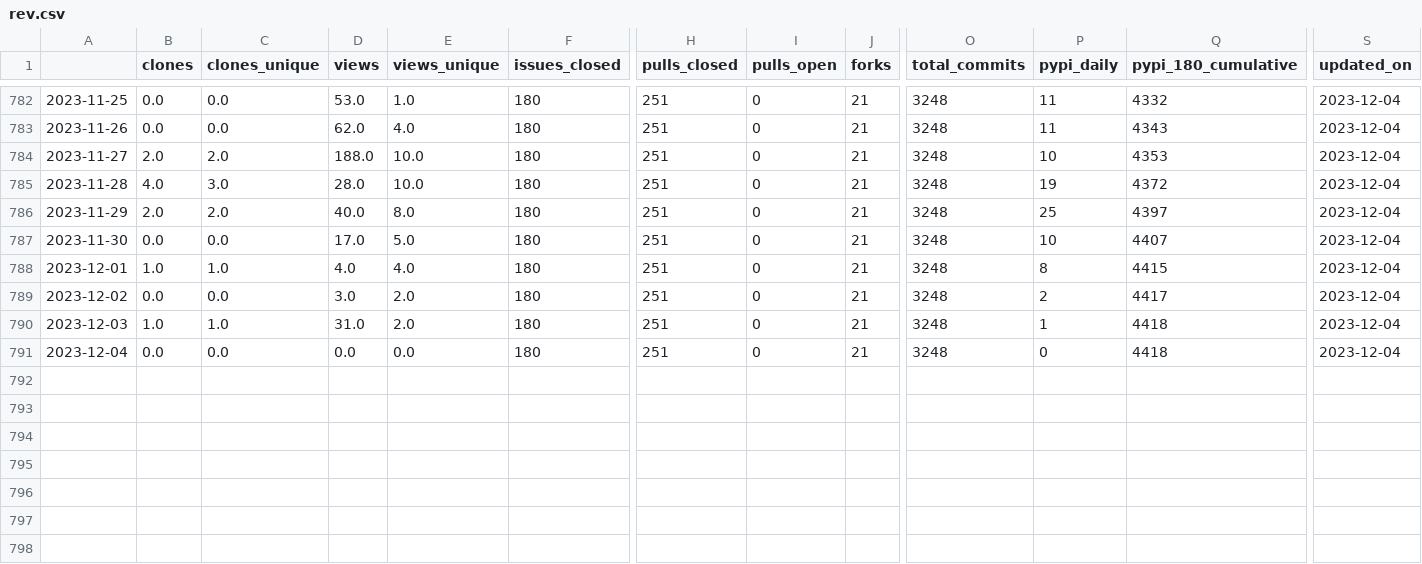
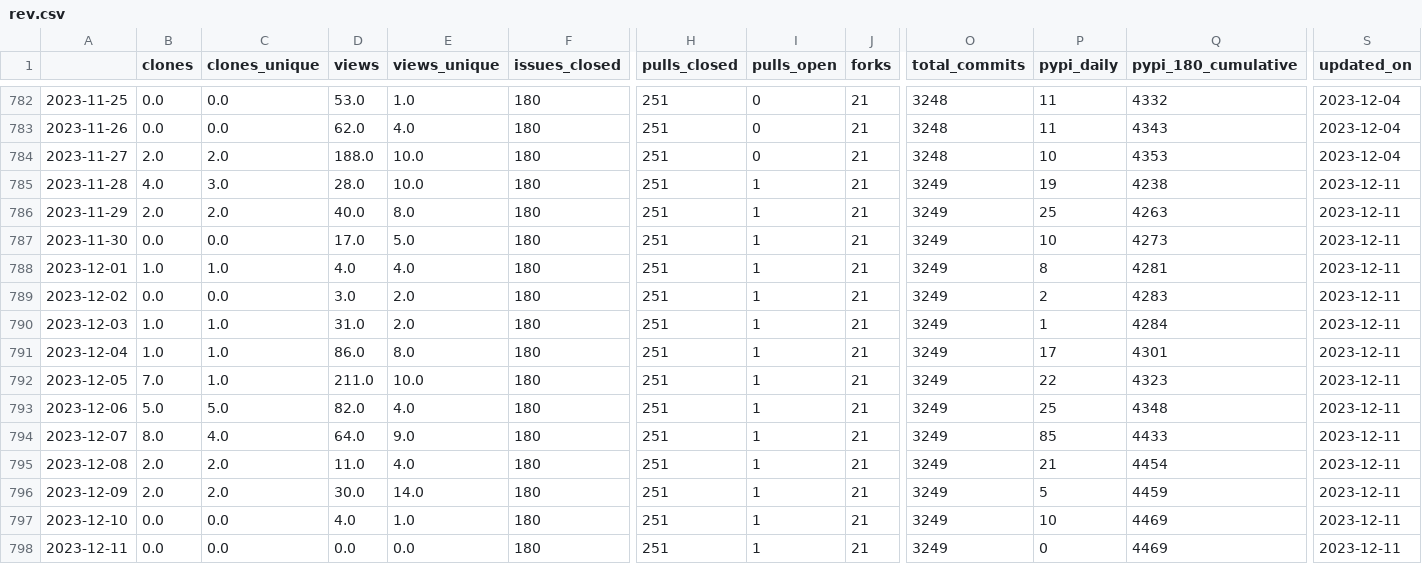
Before and after one commit to NREL/osos, a CSV file: data/rev.csv, drawn as a sheet; only a part is shown, gaps mark what is left out; rows hold the shown columns only; the diff names each change by its address in the sheet, - before the commit and + after, or states it on an @@ line.

Commit message:
update osos data and plots

```diff
--- a/data/rev.csv
+++ b/data/rev.csv
-I785:I791 (pulls_open): 0
+I785:I791 (pulls_open): 1
-O785:O791 (total_commits): 3248
+O785:O791 (total_commits): 3249
-Q785 (pypi_180_cumulative): 4372
+Q785 (pypi_180_cumulative): 4238
-S785:S791 (updated_on): 2023-12-04
+S785:S791 (updated_on): 2023-12-11
-Q786 (pypi_180_cumulative): 4397
+Q786 (pypi_180_cumulative): 4263
-Q787 (pypi_180_cumulative): 4407
+Q787 (pypi_180_cumulative): 4273
-Q788 (pypi_180_cumulative): 4415
+Q788 (pypi_180_cumulative): 4281
-Q789 (pypi_180_cumulative): 4417
+Q789 (pypi_180_cumulative): 4283
-Q790 (pypi_180_cumulative): 4418
+Q790 (pypi_180_cumulative): 4284
-B791 (clones): 0.0
+B791 (clones): 1.0
-C791 (clones_unique): 0.0
+C791 (clones_unique): 1.0
-D791 (views): 0.0
+D791 (views): 86.0
-E791 (views_unique): 0.0
+E791 (views_unique): 8.0
-P791 (pypi_daily): 0
+P791 (pypi_daily): 17
-Q791 (pypi_180_cumulative): 4418
+Q791 (pypi_180_cumulative): 4301
+row 792: 2023-12-05 | 7.0 | 1.0 | 211.0 | 10.0 | 180 | 251 | 1 | 21 | 3249 | 22 | 4323 | 2023-12-11
+row 793: 2023-12-06 | 5.0 | 5.0 | 82.0 | 4.0 | 180 | 251 | 1 | 21 | 3249 | 25 | 4348 | 2023-12-11
+row 794: 2023-12-07 | 8.0 | 4.0 | 64.0 | 9.0 | 180 | 251 | 1 | 21 | 3249 | 85 | 4433 | 2023-12-11
+row 795: 2023-12-08 | 2.0 | 2.0 | 11.0 | 4.0 | 180 | 251 | 1 | 21 | 3249 | 21 | 4454 | 2023-12-11
+row 796: 2023-12-09 | 2.0 | 2.0 | 30.0 | 14.0 | 180 | 251 | 1 | 21 | 3249 | 5 | 4459 | 2023-12-11
+row 797: 2023-12-10 | 0.0 | 0.0 | 4.0 | 1.0 | 180 | 251 | 1 | 21 | 3249 | 10 | 4469 | 2023-12-11
+row 798: 2023-12-11 | 0.0 | 0.0 | 0.0 | 0.0 | 180 | 251 | 1 | 21 | 3249 | 0 | 4469 | 2023-12-11
```
Also changed, not shown: data/floris.csv, data/nrwal.csv, 20 other files.
